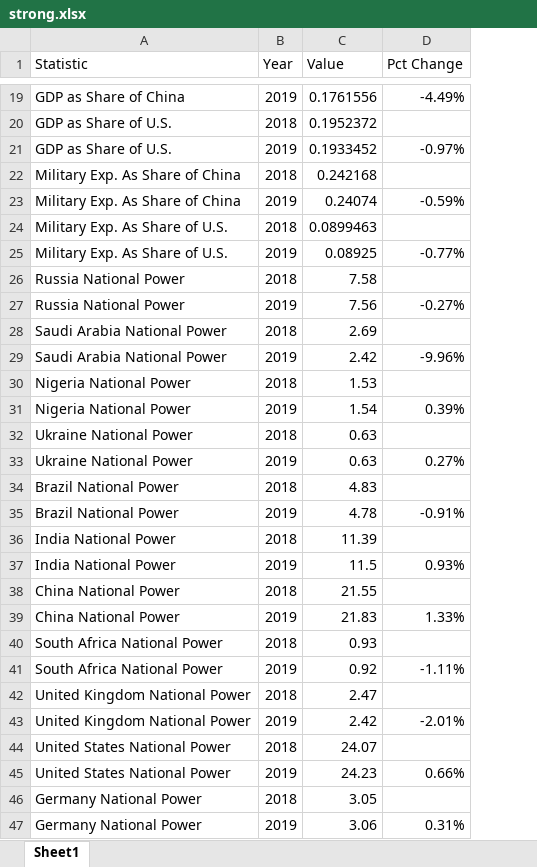
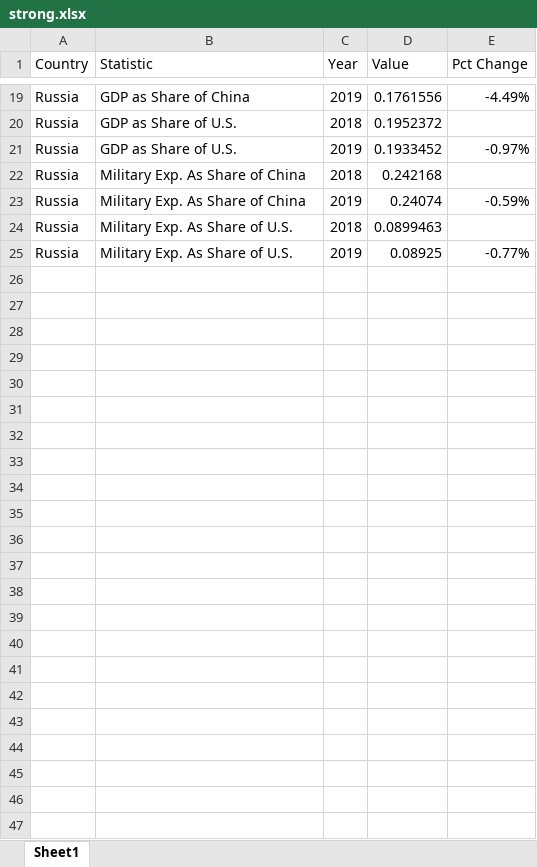
Before and after one commit to dfshapir/russia_strong, an Excel workbook: raw-data/strong.xlsx, sheet Sheet1, drawn as a sheet; only a part is shown, gaps mark what is left out; values as stored, in another font and other column widths than the file's, no borders; removed rows and columns are numbered as before the commit, all else as after; the diff names each change by its address in the sheet, - before the commit and + after, or states it on an @@ line.

Commit message:
Commit with additional excel docs and calculations

```diff
--- a/raw-data/strong.xlsx (sheet Sheet1)
+++ b/raw-data/strong.xlsx (sheet Sheet1)
+column A (Country), rows 19-25: all Russia
-row 26: Russia National Power | 2018 | 7.58
-row 27: Russia National Power | 2019 | 7.56 | -0.27%
-row 28: Saudi Arabia National Power | 2018 | 2.69
-row 29: Saudi Arabia National Power | 2019 | 2.42 | -9.96%
-row 30: Nigeria National Power | 2018 | 1.53
-row 31: Nigeria National Power | 2019 | 1.54 | 0.39%
-row 32: Ukraine National Power | 2018 | 0.63
-row 33: Ukraine National Power | 2019 | 0.63 | 0.27%
-row 34: Brazil National Power | 2018 | 4.83
-row 35: Brazil National Power | 2019 | 4.78 | -0.91%
-row 36: India National Power | 2018 | 11.39
-row 37: India National Power | 2019 | 11.5 | 0.93%
-row 38: China National Power | 2018 | 21.55
-row 39: China National Power | 2019 | 21.83 | 1.33%
-row 40: South Africa National Power | 2018 | 0.93
-row 41: South Africa National Power | 2019 | 0.92 | -1.11%
-row 42: United Kingdom National Power | 2018 | 2.47
-row 43: United Kingdom National Power | 2019 | 2.42 | -2.01%
-row 44: United States National Power | 2018 | 24.07
-row 45: United States National Power | 2019 | 24.23 | 0.66%
-row 46: Germany National Power | 2018 | 3.05
-row 47: Germany National Power | 2019 | 3.06 | 0.31%
```
Also changed, not shown: 2 other files.
